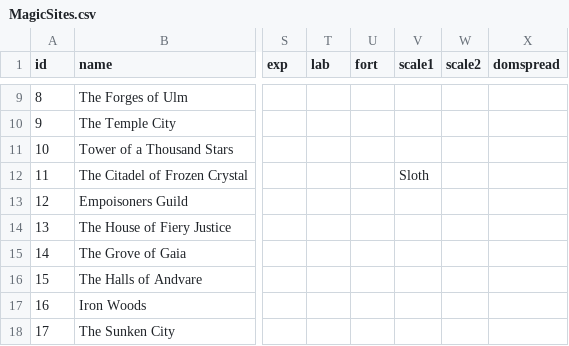
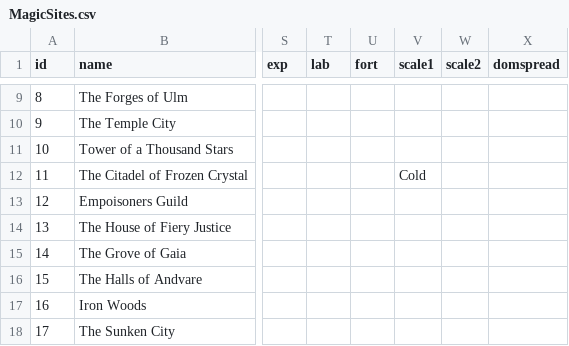
Before and after one commit to larzm42/dom5inspector, a CSV file: gamedata/MagicSites.csv, drawn as a sheet; only a part is shown, gaps mark what is left out; the diff names each change by its address in the sheet, - before the commit and + after, or states it on an @@ line.

```diff
--- a/gamedata/MagicSites.csv
+++ b/gamedata/MagicSites.csv
-V12 (scale1): Sloth
+V12 (scale1): Cold
```
Also changed, not shown: gamedata/attributes_by_nation.csv, gamedata/effects_weapons.csv, 17 other files.
